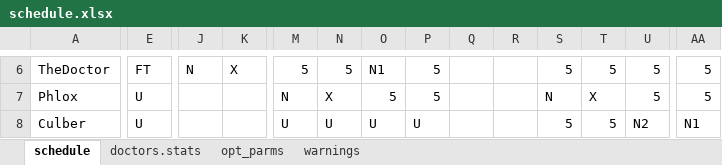
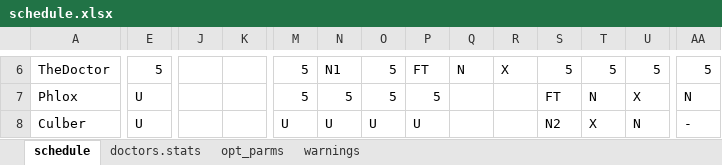
Before and after one commit to andbgr/doctor_scheduling, an Excel workbook: example/schedule.xlsx, sheet schedule, drawn as a sheet; only a part is shown, gaps mark what is left out; values as stored, in another font and other column widths than the file's, no cell formats; the diff covers the shown part only; the diff names each change by its address in the sheet, - before the commit and + after, or states it on an @@ line.

```diff
--- a/example/schedule.xlsx (sheet schedule)
+++ b/example/schedule.xlsx (sheet schedule)
-E6: FT
+E6: 5
-J6: N
+J6: (empty)
-K6: X
+K6: (empty)
-N6: 5
+N6: N1
-O6: N1
+O6: 5
-P6: 5
+P6: FT
-Q6: (empty)
+Q6: N
-R6: (empty)
+R6: X
-M7: N
+M7: 5
-N7: X
+N7: 5
-S7: N
+S7: FT
-T7: X
+T7: N
-U7: 5
+U7: X
-AA7: 5
+AA7: N
-S8: 5
+S8: N2
-T8: 5
+T8: X
-U8: N2
+U8: N
-AA8: N1
+AA8: -
```
Also changed, not shown: 1 added row, 1 removed row and 157 edited cells elsewhere in this sheet, sheet warnings, sheet doctors.stats, sheet opt_parms, cell formats, example/doctors.xlsx, 4 other files.
